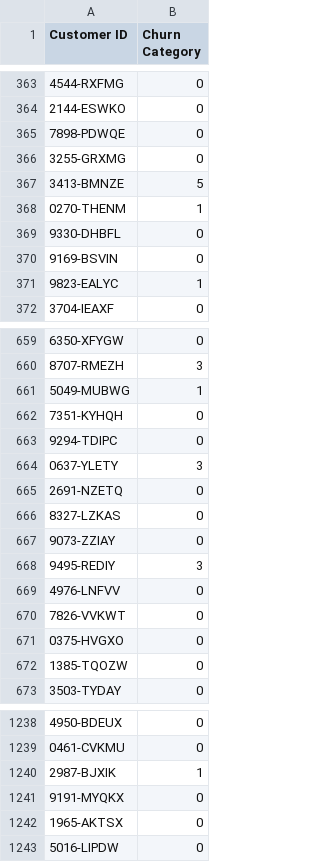
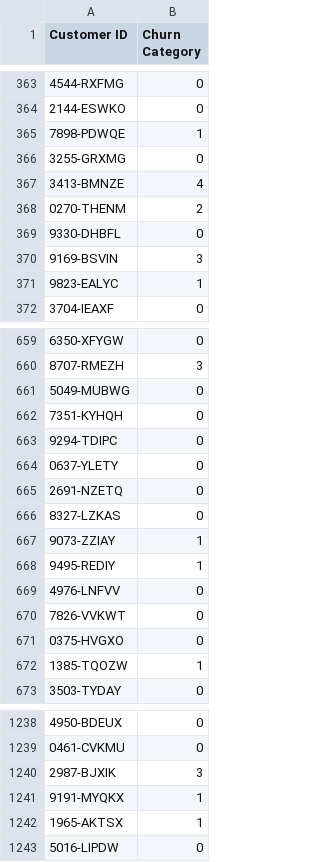
Before and after one commit to SinHanYang/html_final_project, a CSV file: submission.csv, drawn as a sheet; only a part is shown, gaps mark what is left out; the diff covers the shown part only.

```diff
--- a/submission.csv
+++ b/submission.csv
@@ -364,8 +364,8 @@ Customer ID,Churn Category
 2144-ESWKO,0
-7898-PDWQE,0
+7898-PDWQE,1
 3255-GRXMG,0
-3413-BMNZE,5
-0270-THENM,1
+3413-BMNZE,4
+0270-THENM,2
 9330-DHBFL,0
-9169-BSVIN,0
+9169-BSVIN,3
 9823-EALYC,1
@@ -660,10 +660,10 @@ Customer ID,Churn Category
 8707-RMEZH,3
-5049-MUBWG,1
+5049-MUBWG,0
 7351-KYHQH,0
 9294-TDIPC,0
-0637-YLETY,3
+0637-YLETY,0
 2691-NZETQ,0
 8327-LZKAS,0
-9073-ZZIAY,0
-9495-REDIY,3
+9073-ZZIAY,1
+9495-REDIY,1
 4976-LNFVV,0
@@ -671,3 +671,3 @@ Customer ID,Churn Category
 0375-HVGXO,0
-1385-TQOZW,0
+1385-TQOZW,1
 3503-TYDAY,0
@@ -1239,5 +1239,5 @@ Customer ID,Churn Category
 0461-CVKMU,0
-2987-BJXIK,1
-9191-MYQKX,0
-1965-AKTSX,0
+2987-BJXIK,3
+9191-MYQKX,1
+1965-AKTSX,1
 5016-LIPDW,0
```
Also changed, not shown: 135 edited cells elsewhere in this file, 1 other file.
